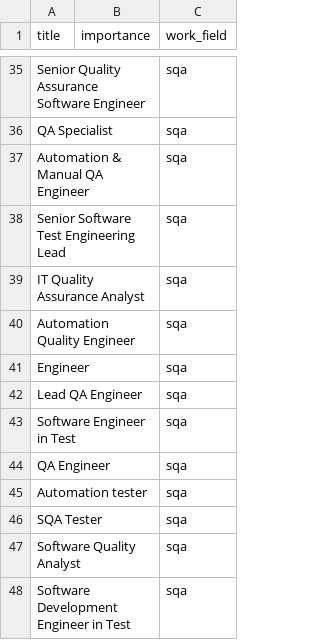
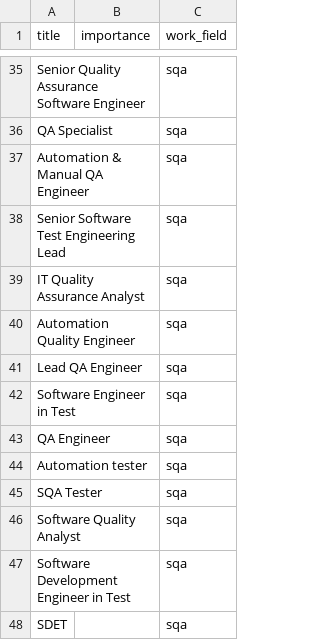
Before and after one commit to ukrainets/js, a CSV file: input_data/sqa_titles.csv, drawn as a sheet; only a part is shown, gaps mark what is left out; the shorter side is filled out with more unchanged rows; the diff names each change by its address in the sheet, - before the commit and + after, or states it on an @@ line.

```diff
--- a/input_data/sqa_titles.csv
+++ b/input_data/sqa_titles.csv
-row 41: Engineer |  | sqa
```
Also changed, not shown: 2 other files.
